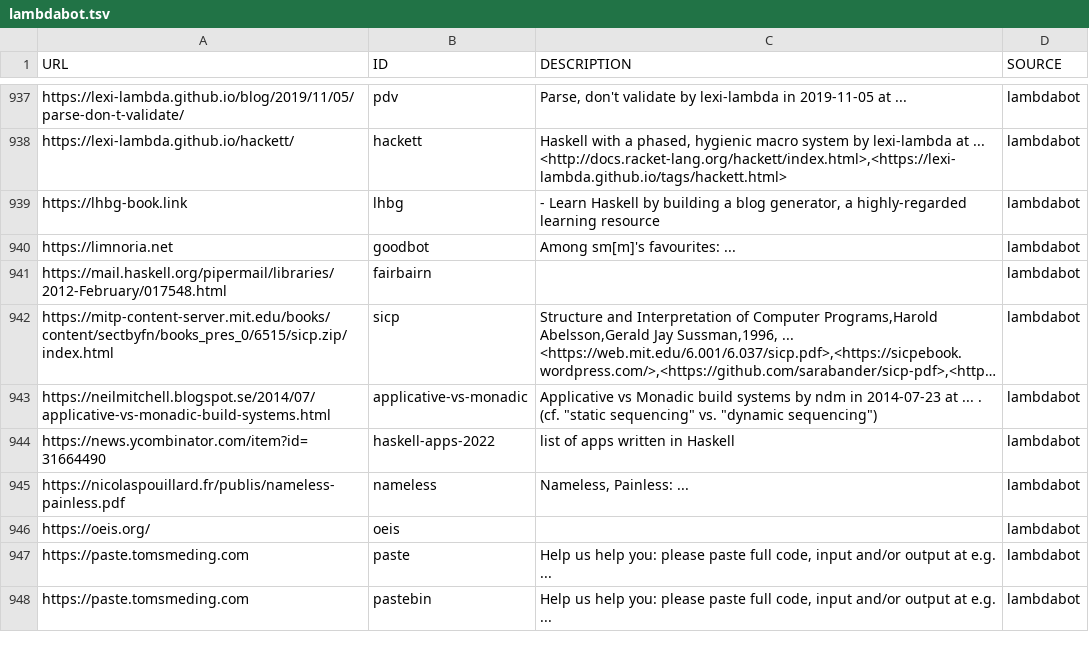
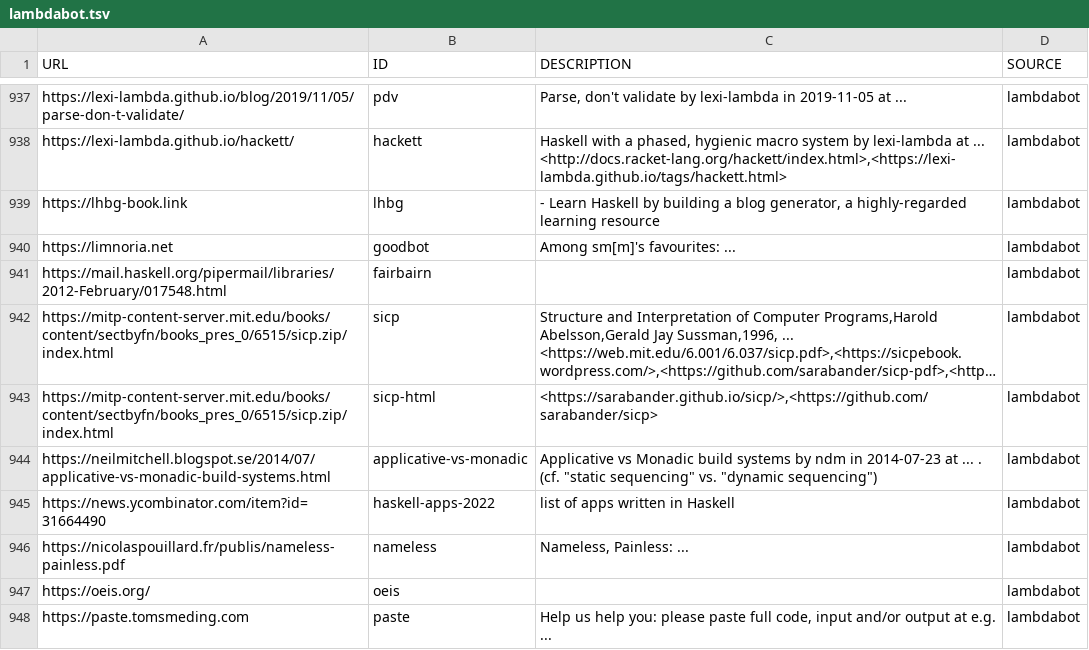
Before and after one commit to simonmichael/haskell-links-data, a TSV file: lambdabot.tsv, drawn as a sheet; only a part is shown, gaps mark what is left out; the shorter side is filled out with more unchanged rows; long unchanged cells end in …; the diff names each change by its address in the sheet, - before the commit and + after, or states it on an @@ line.

Commit message:
update lambdabot

```diff
--- a/lambdabot.tsv
+++ b/lambdabot.tsv
+row 943: https://mitp-content-server.mit.edu/books/content/sectbyfn/books_pres_0/6515/sicp.zip/index.html | sicp-html | <https://sarabander.github.io/sicp/>,<https://github.com/sarabander/sicp> | lambdabot
```
